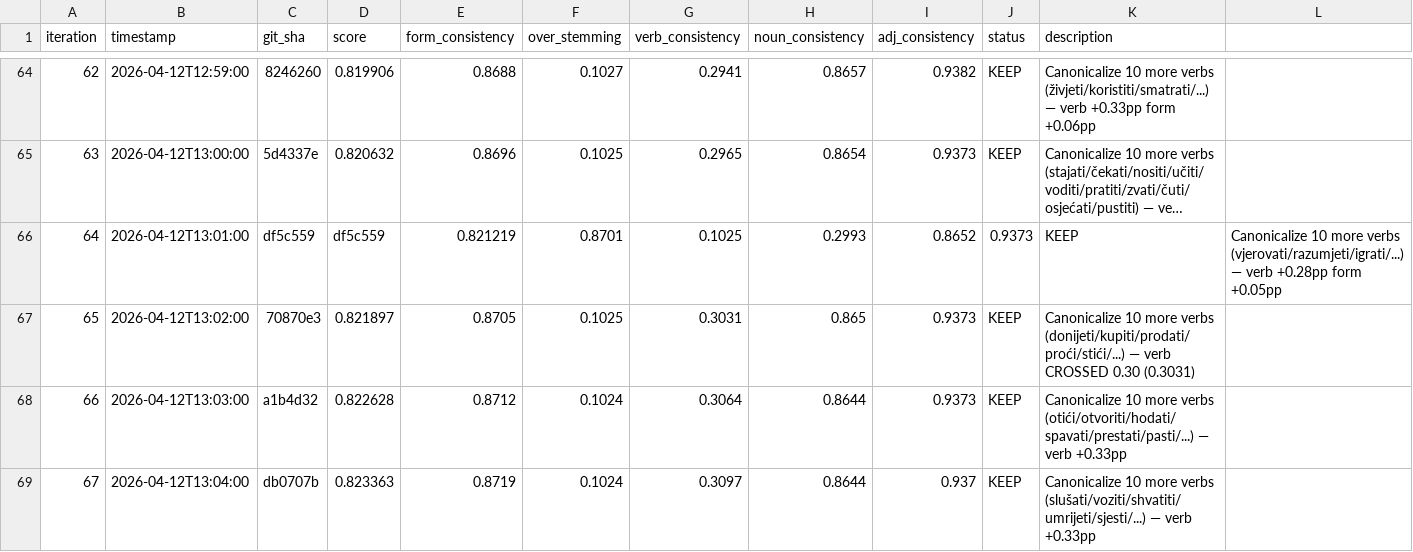
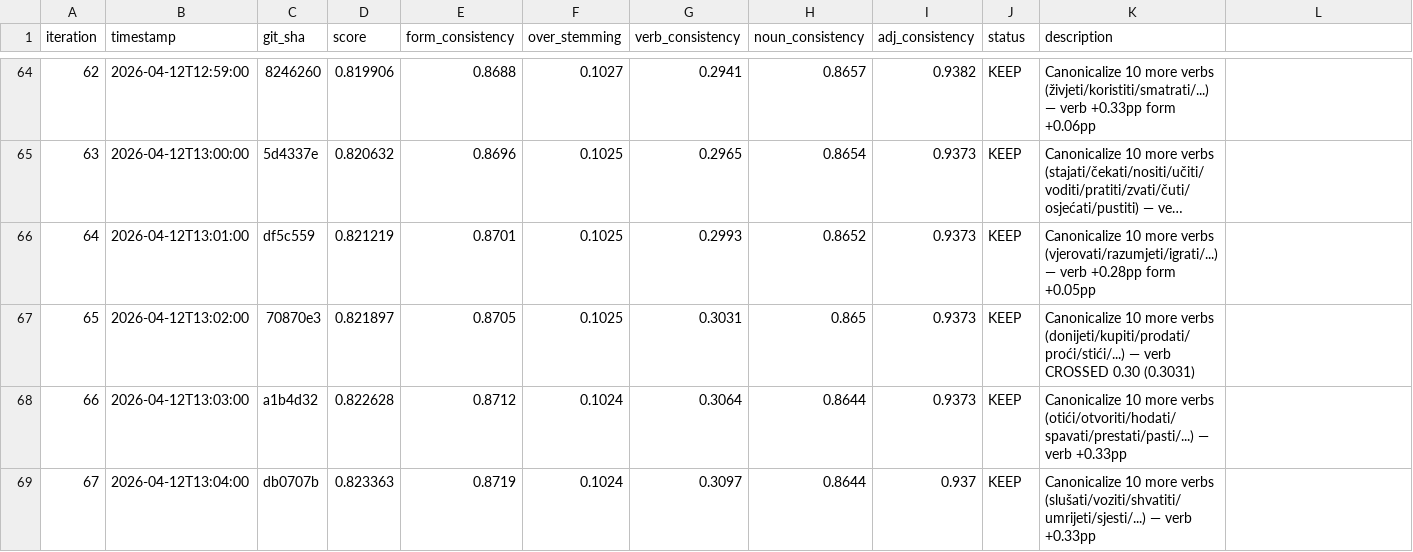
Before and after one commit to brahle/croatian-stemmer, a TSV file: results.tsv, drawn as a sheet; only a part is shown, gaps mark what is left out; long unchanged cells end in …; the diff names each change by its address in the sheet, - before the commit and + after, or states it on an @@ line.

```diff
--- a/results.tsv
+++ b/results.tsv
-D66 (score): df5c559
+D66 (score): 0.821219
-E66 (form_consistency): 0.821219
+E66 (form_consistency): 0.8701
-F66 (over_stemming): 0.8701
+F66 (over_stemming): 0.1025
-G66 (verb_consistency): 0.1025
+G66 (verb_consistency): 0.2993
-H66 (noun_consistency): 0.2993
+H66 (noun_consistency): 0.8652
-I66 (adj_consistency): 0.8652
+I66 (adj_consistency): 0.9373
-J66 (status): 0.9373
+J66 (status): KEEP
-K66 (description): KEEP
+K66 (description): Canonicalize 10 more verbs (vjerovati/razumjeti/igrati/...) — verb +0.28pp form +0.05pp
-L66: Canonicalize 10 more verbs (vjerovati/razumjeti/igrati/...) — verb +0.28pp form +0.05pp
+L66: (empty)
```
Also changed, not shown: 16 other files.
